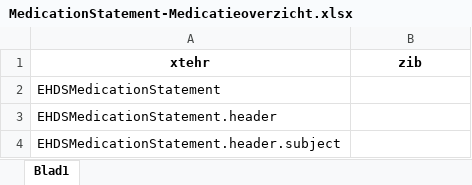
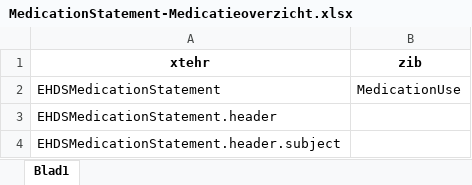
Before and after one commit to Nictiz/eu-nl-compared, an Excel workbook: maps/MedicationStatement-Medicatieoverzicht.xlsx, sheet Blad1, drawn as a sheet; only a part is shown; values as stored, in another font and other column widths than the file's, no borders; the diff covers the shown part only; the diff names each change by its address in the sheet, - before the commit and + after, or states it on an @@ line.

```diff
--- a/maps/MedicationStatement-Medicatieoverzicht.xlsx (sheet Blad1)
+++ b/maps/MedicationStatement-Medicatieoverzicht.xlsx (sheet Blad1)
-B2 (zib): (empty)
+B2 (zib): MedicationUse
```
Also changed, not shown: 31 removed rows and 5 edited cells elsewhere in this sheet, 4 other files.
